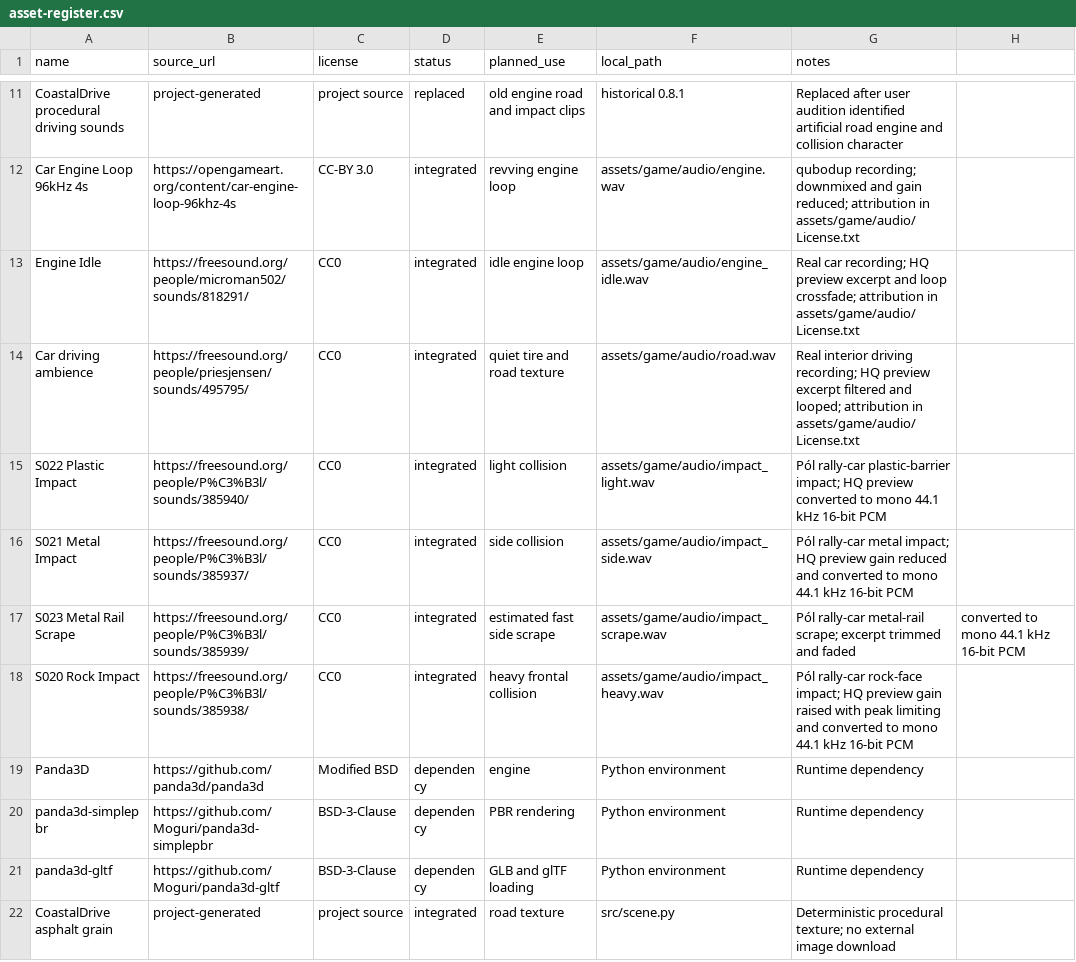
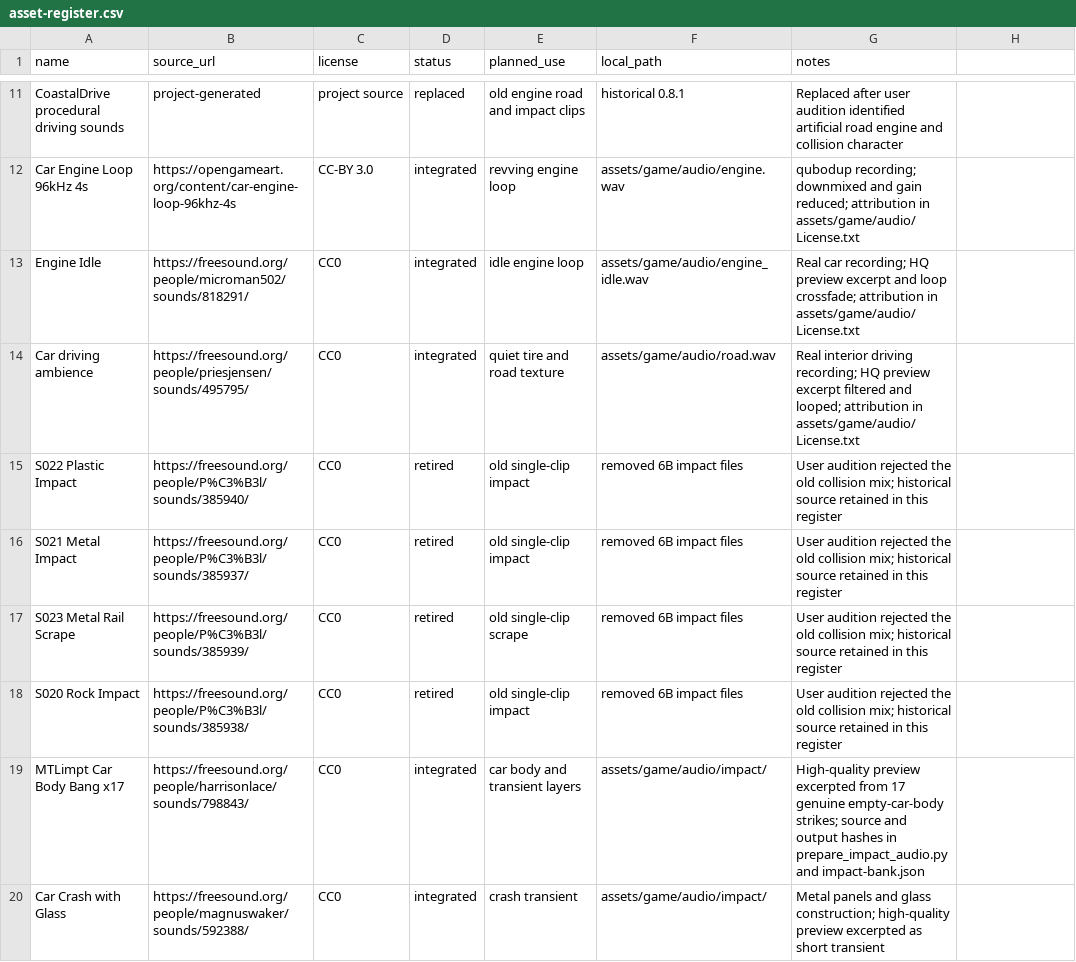
Before and after one commit to wy520ccj/CoastalDrive, a CSV file: docs/asset-register.csv, drawn as a sheet; only a part is shown, gaps mark what is left out; the shorter side is filled out with more unchanged rows; the diff covers the shown part only.

Commit message:
Build vehicle impact audio from Bullet contact events

```diff
--- a/docs/asset-register.csv
+++ b/docs/asset-register.csv
@@ -14,5 +14,7 @@ Engine Idle,https://freesound.org/people/microman502/sounds/818291/,CC0,integrat
 Car driving ambience,https://freesound.org/people/priesjensen/sounds/495795/,CC0,integrated,quiet tire and road texture,assets/game/audio/road.wav,Real interior driving recording; HQ preview excerpt filtered and looped; attribution in assets/game/audio/License.txt
-S022 Plastic Impact,https://freesound.org/people/P%C3%B3l/sounds/385940/,CC0,integrated,light collision,assets/game/audio/impact_light.wav,Pól rally-car plastic-barrier impact; HQ preview converted to mono 44.1 kHz 16-bit PCM
-S021 Metal Impact,https://freesound.org/people/P%C3%B3l/sounds/385937/,CC0,integrated,side collision,assets/game/audio/impact_side.wav,Pól rally-car metal impact; HQ preview gain reduced and converted to mono 44.1 kHz 16-bit PCM
-S023 Metal Rail Scrape,https://freesound.org/people/P%C3%B3l/sounds/385939/,CC0,integrated,estimated fast side scrape,assets/game/audio/impact_scrape.wav,Pól rally-car metal-rail scrape; excerpt trimmed and faded, converted to mono 44.1 kHz 16-bit PCM
-S020 Rock Impact,https://freesound.org/people/P%C3%B3l/sounds/385938/,CC0,integrated,heavy frontal collision,assets/game/audio/impact_heavy.wav,Pól rally-car rock-face impact; HQ preview gain raised with peak limiting and converted to mono 44.1 kHz 16-bit PCM
+S022 Plastic Impact,https://freesound.org/people/P%C3%B3l/sounds/385940/,CC0,retired,old single-clip impact,removed 6B impact files,User audition rejected the old collision mix; historical source retained in this register
+S021 Metal Impact,https://freesound.org/people/P%C3%B3l/sounds/385937/,CC0,retired,old single-clip impact,removed 6B impact files,User audition rejected the old collision mix; historical source retained in this register
+S023 Metal Rail Scrape,https://freesound.org/people/P%C3%B3l/sounds/385939/,CC0,retired,old single-clip scrape,removed 6B impact files,User audition rejected the old collision mix; historical source retained in this register
+S020 Rock Impact,https://freesound.org/people/P%C3%B3l/sounds/385938/,CC0,retired,old single-clip impact,removed 6B impact files,User audition rejected the old collision mix; historical source retained in this register
+MTLimpt Car Body Bang x17,https://freesound.org/people/harrisonlace/sounds/798843/,CC0,integrated,car body and transient layers,assets/game/audio/impact/,High-quality preview excerpted from 17 genuine empty-car-body strikes; source and output hashes in prepare_impact_audio.py and impact-bank.json
+Car Crash with Glass,https://freesound.org/people/magnuswaker/sounds/592388/,CC0,integrated,crash transient,assets/game/audio/impact/,Metal panels and glass construction; high-quality preview excerpted as short transient
```
Also changed, not shown: 6 added rows elsewhere in this file, 58 other files.
